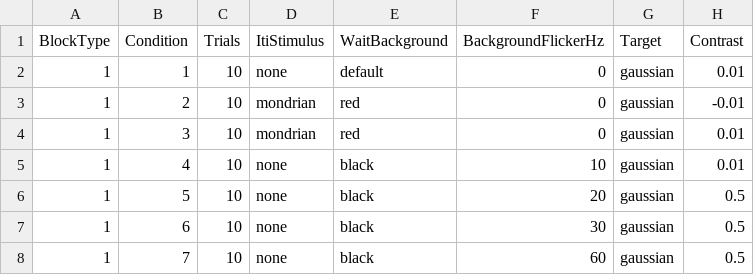
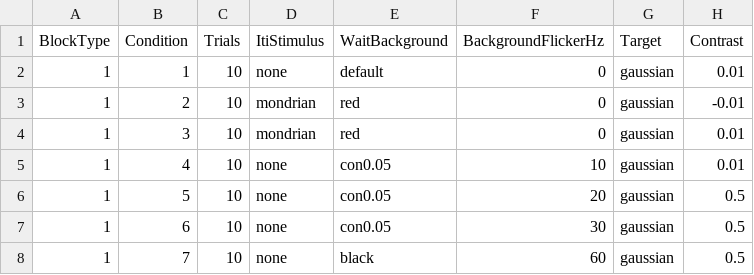
Before and after one commit to jsdpag/rt-detect, a CSV file: trial_condition_table.csv, drawn as a sheet.

Commit message:
Implemented background flicker contrast by providing strings of form con<value> in the WaitBackground field of trial_condition_table.csv.

```diff
--- a/trial_condition_table.csv
+++ b/trial_condition_table.csv
@@ -4,5 +4,5 @@ BlockType,Condition,Trials,ItiStimulus,WaitBackground,BackgroundFlickerHz,Target
 1,3,10,mondrian,red,0,gaussian,0.01
-1,4,10,none,black,10,gaussian,0.01
-1,5,10,none,black,20,gaussian,0.5
-1,6,10,none,black,30,gaussian,0.5
+1,4,10,none,con0.05,10,gaussian,0.01
+1,5,10,none,con0.05,20,gaussian,0.5
+1,6,10,none,con0.05,30,gaussian,0.5
 1,7,10,none,black,60,gaussian,0.5
```
Also changed, not shown: 1 other file.
